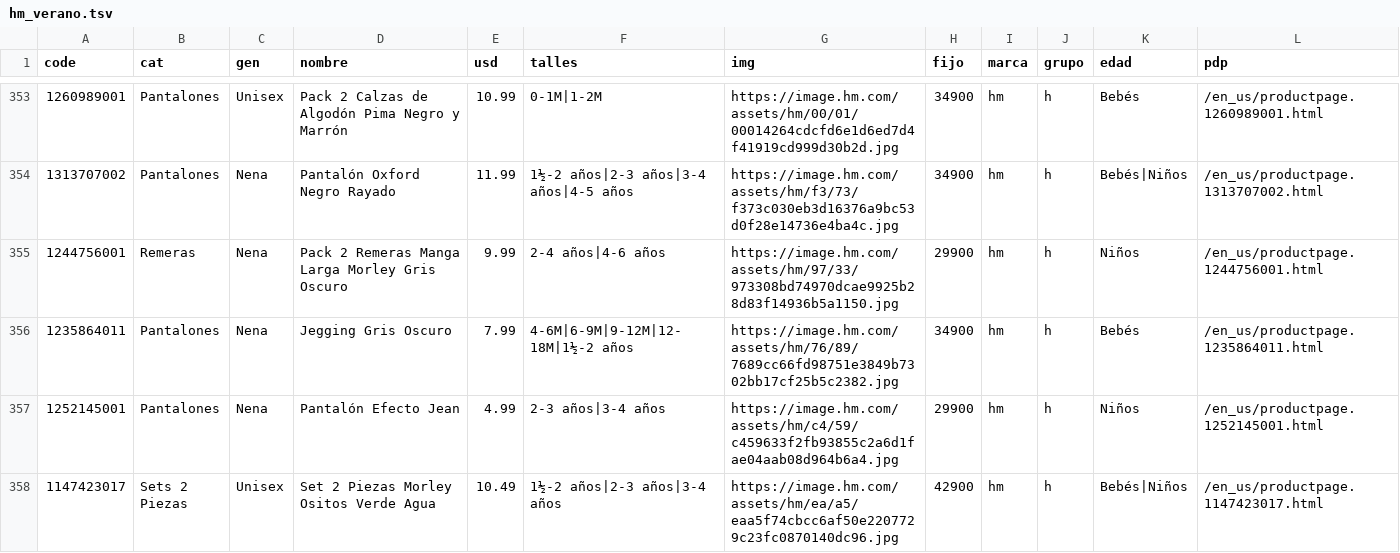
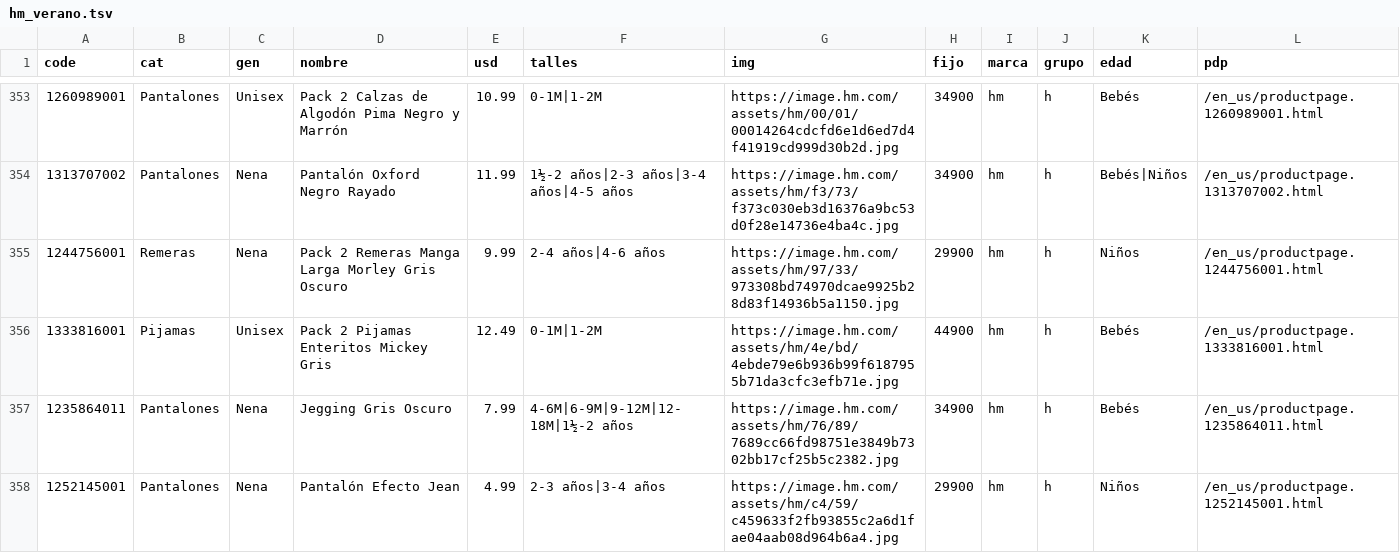
Before and after one commit to pcampodoni-ux/topp-preventa, a TSV file: tools/hm_verano.tsv, drawn as a sheet; only a part is shown, gaps mark what is left out; the shorter side is filled out with more unchanged rows.

```diff
--- a/tools/hm_verano.tsv
+++ b/tools/hm_verano.tsv
@@ -355,2 +355,3 @@ code	cat	gen	nombre	usd	talles	img	fijo	marca	grupo	edad	pdp
 1244756001	Remeras	Nena	Pack 2 Remeras Manga Larga Morley Gris Oscuro	9.99	2-4 años|4-6 años	https://image.hm.com/assets/hm/97/33/973308bd74970dcae9925b28d83f14936b5a1150.jpg	29900	hm	h	Niños	/en_us/productpage.1244756001.html
+1333816001	Pijamas	Unisex	Pack 2 Pijamas Enteritos Mickey Gris	12.49	0-1M|1-2M	https://image.hm.com/assets/hm/4e/bd/4ebde79e6b936b99f6187955b71da3cfc3efb71e.jpg	44900	hm	h	Bebés	/en_us/productpage.1333816001.html
 1235864011	Pantalones	Nena	Jegging Gris Oscuro	7.99	4-6M|6-9M|9-12M|12-18M|1½-2 años	https://image.hm.com/assets/hm/76/89/7689cc66fd98751e3849b7302bb17cf25b5c2382.jpg	34900	hm	h	Bebés	/en_us/productpage.1235864011.html
```
Also changed, not shown: tools/carters_verano.tsv, tools/gap_verano.tsv, 2 other files.
